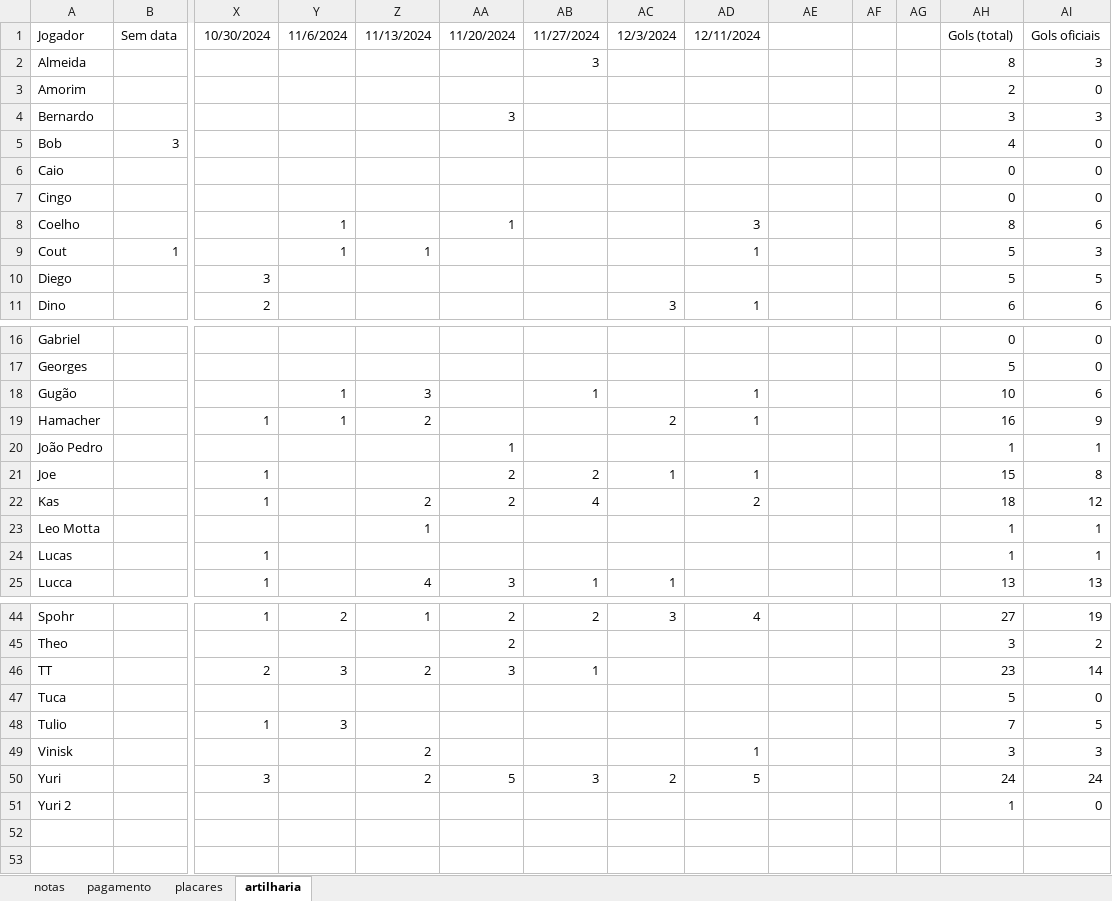
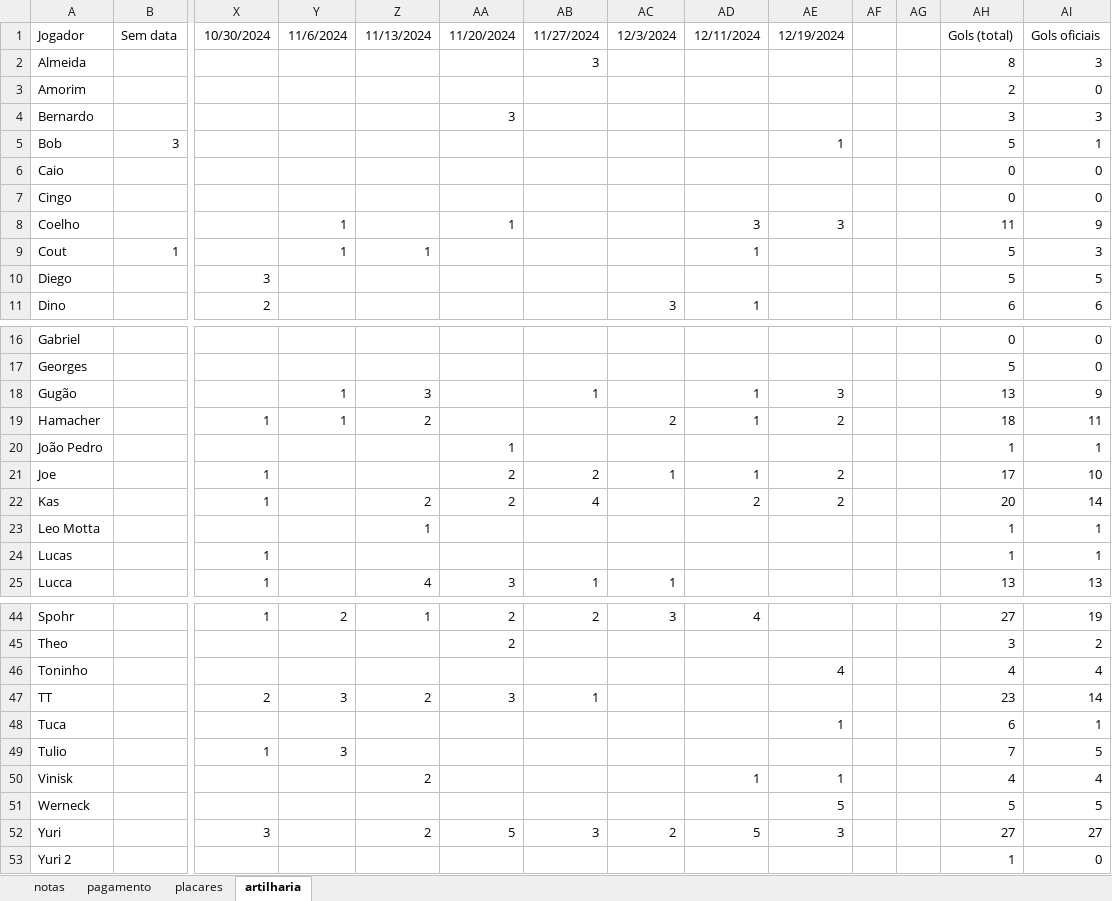
Before and after one commit to PHamacher/dashboard-pelada, an Excel workbook: data/condominio.xlsx, sheet artilharia, drawn as a sheet; only a part is shown, gaps mark what is left out; values as stored, in another font and other column widths than the file's, no borders; addresses are those after the commit; rows hold the shown columns only; the diff covers the shown part only; the diff names each change by its address in the sheet, - before the commit and + after, or states it on an @@ line.

```diff
--- a/data/condominio.xlsx (sheet artilharia)
+++ b/data/condominio.xlsx (sheet artilharia)
-AE1: (empty)
+AE1: 12/19/2024
-AE5: (empty)
+AE5: 1
-AH5: 4
+AH5: 5
-AI5: 0
+AI5: 1
-AE8: (empty)
+AE8: 3
-AH8: 8
+AH8: 11
-AI8: 6
+AI8: 9
-AE18: (empty)
+AE18: 3
-AH18: 10
+AH18: 13
-AI18: 6
+AI18: 9
-AE19: (empty)
+AE19: 2
-AH19: 16
+AH19: 18
-AI19: 9
+AI19: 11
-AE21:AE22: (empty)
+AE21:AE22: 2
-AH21: 15
+AH21: 17
-AI21: 8
+AI21: 10
-AH22: 18
+AH22: 20
-AI22: 12
+AI22: 14
+row 46: Toninho |  |  |  |  |  |  |  |  | 4 |  |  | 4 | 4
-AE48: (empty)
+AE48: 1
-AH48: 5
+AH48: 6
-AI48: 0
+AI48: 1
-AE50: (empty)
+AE50: 1
-AH50: 3
+AH50: 4
-AI50: 3
+AI50: 4
+row 51: Werneck |  |  |  |  |  |  |  |  | 5 |  |  | 5 | 5
-AE52: (empty)
+AE52: 3
-AH52: 24
+AH52: 27
-AI52: 24
+AI52: 27
```
Also changed, not shown: 12 edited cells elsewhere in this sheet, sheet notas, sheet placares, formulas that keep their value, 1 other file.
